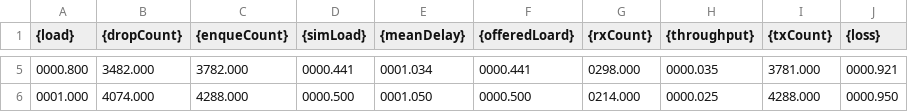
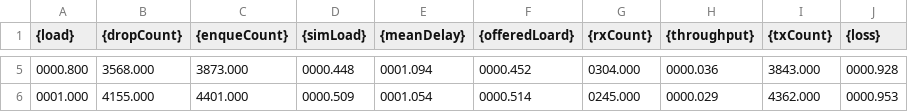
Before and after one commit to ACFleming/Unet, a CSV file: results/ALOHA_BaseGridScenario.csv, drawn as a sheet; only a part is shown, gaps mark what is left out; the diff covers the shown part only.

```diff
--- a/results/ALOHA_BaseGridScenario.csv
+++ b/results/ALOHA_BaseGridScenario.csv
@@ -5,2 +5,2 @@
-0000.800, 3482.000, 3782.000, 0000.441, 0001.034, 0000.441, 0298.000, 0000.035, 3781.000, 0000.921
-0001.000, 4074.000, 4288.000, 0000.500, 0001.050, 0000.500, 0214.000, 0000.025, 4288.000, 0000.950
+0000.800, 3568.000, 3873.000, 0000.448, 0001.094, 0000.452, 0304.000, 0000.036, 3843.000, 0000.928
+0001.000, 4155.000, 4401.000, 0000.509, 0001.054, 0000.514, 0245.000, 0000.029, 4362.000, 0000.953
```
Also changed, not shown: 26 edited cells elsewhere in this file, results/CSMA_BaseGridScenario.csv, results/CSMA_OffsetGridScenario.csv, 22 other files.
